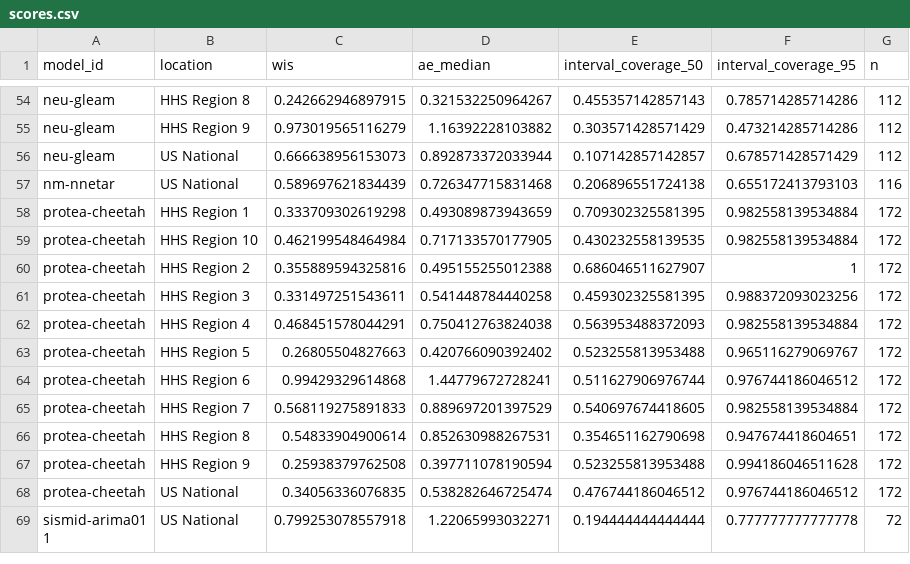
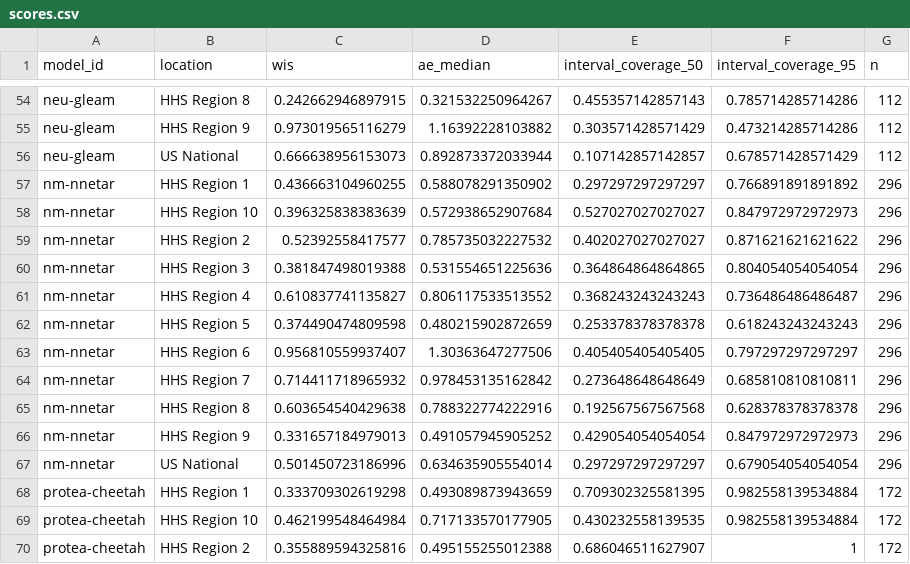
Before and after one commit to reichlab/sismid-ili-forecasting-dashboard, a CSV file: scores/ili perc/Test seasons (17/18 - 19/20)/location/scores.csv, drawn as a sheet; only a part is shown, gaps mark what is left out; the shorter side is filled out with more unchanged rows; removed rows and columns are numbered as before the commit, all else as after; the diff names each change by its address in the sheet, - before the commit and + after, or states it on an @@ line.

```diff
--- a/scores/ili perc/Test seasons (17/18 - 19/20)/location/scores.csv
+++ b/scores/ili perc/Test seasons (17/18 - 19/20)/location/scores.csv
-row 57: nm-nnetar | US National | 0.589697621834439 | 0.726347715831468 | 0.206896551724138 | 0.655172413793103 | 116
+row 57: nm-nnetar | HHS Region 1 | 0.436663104960255 | 0.588078291350902 | 0.297297297297297 | 0.766891891891892 | 296
+row 58: nm-nnetar | HHS Region 10 | 0.396325838383639 | 0.572938652907684 | 0.527027027027027 | 0.847972972972973 | 296
+row 59: nm-nnetar | HHS Region 2 | 0.52392558417577 | 0.785735032227532 | 0.402027027027027 | 0.871621621621622 | 296
+row 60: nm-nnetar | HHS Region 3 | 0.381847498019388 | 0.531554651225636 | 0.364864864864865 | 0.804054054054054 | 296
+row 61: nm-nnetar | HHS Region 4 | 0.610837741135827 | 0.806117533513552 | 0.368243243243243 | 0.736486486486487 | 296
+row 62: nm-nnetar | HHS Region 5 | 0.374490474809598 | 0.480215902872659 | 0.253378378378378 | 0.618243243243243 | 296
+row 63: nm-nnetar | HHS Region 6 | 0.956810559937407 | 1.30363647277506 | 0.405405405405405 | 0.797297297297297 | 296
+row 64: nm-nnetar | HHS Region 7 | 0.714411718965932 | 0.978453135162842 | 0.273648648648649 | 0.685810810810811 | 296
+row 65: nm-nnetar | HHS Region 8 | 0.603654540429638 | 0.788322774222916 | 0.192567567567568 | 0.628378378378378 | 296
+row 66: nm-nnetar | HHS Region 9 | 0.331657184979013 | 0.491057945905252 | 0.429054054054054 | 0.847972972972973 | 296
+row 67: nm-nnetar | US National | 0.501450723186996 | 0.634635905554014 | 0.297297297297297 | 0.679054054054054 | 296
```
Also changed, not shown: scores/ili perc/Test seasons (17/18 - 19/20)/origin_date/scores.csv, scores/ili perc/Test seasons (17/18 - 19/20)/target_end_date/scores.csv, 7 other files.
